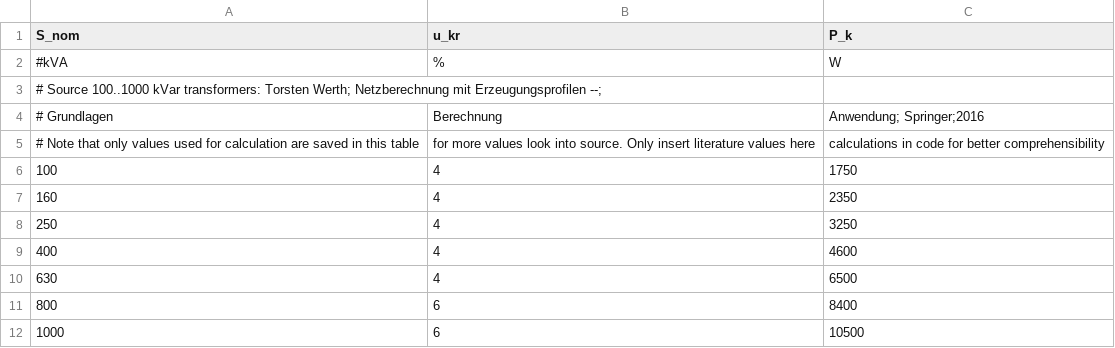
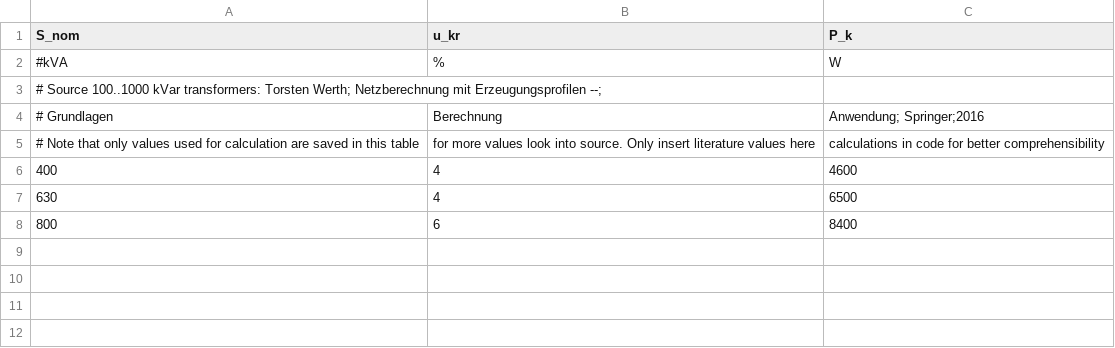
Before and after one commit to openego/ding0, a CSV file: ding0/data/equipment-parameters_LV_transformers.csv, drawn as a sheet; the diff names each change by its address in the sheet, - before the commit and + after, or states it on an @@ line.

Commit message:
Adapt planning principles to SNB
This includes:
- max. load per voltage level
- equipment
- grid design params such as ring count, max. ring length
- voltage thresholds
- load assumptions

```diff
--- a/ding0/data/equipment-parameters_LV_transformers.csv
+++ b/ding0/data/equipment-parameters_LV_transformers.csv
-row 6: 100 | 4 | 1750
-row 7: 160 | 4 | 2350
-row 8: 250 | 4 | 3250
-row 12: 1000 | 6 | 10500
```
Also changed, not shown: 4 other files.
